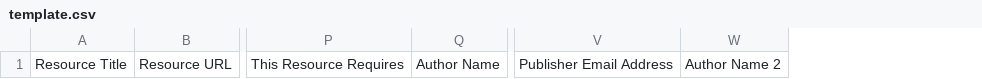
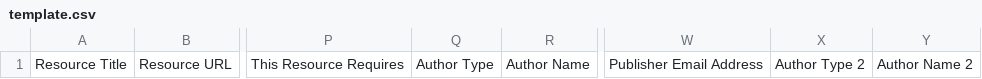
Before and after one commit to easypublish/EasyPublish, a CSV file: template.csv, drawn as a sheet; only a part is shown, gaps mark what is left out; the diff names each change by its address in the sheet, - before the commit and + after, or states it on an @@ line.

Commit message:
Add support for Author type
Implementation for Issue #6. Add ability to make authors a Group or Person, defaults to Person.

Signed-off-by: Jim Klo <jim.klo@sri.com>

```diff
--- a/template.csv
+++ b/template.csv
+column Q, row 1: Author Type
+column X, row 1: Author Type 2
```
Also changed, not shown: 4 other files.
